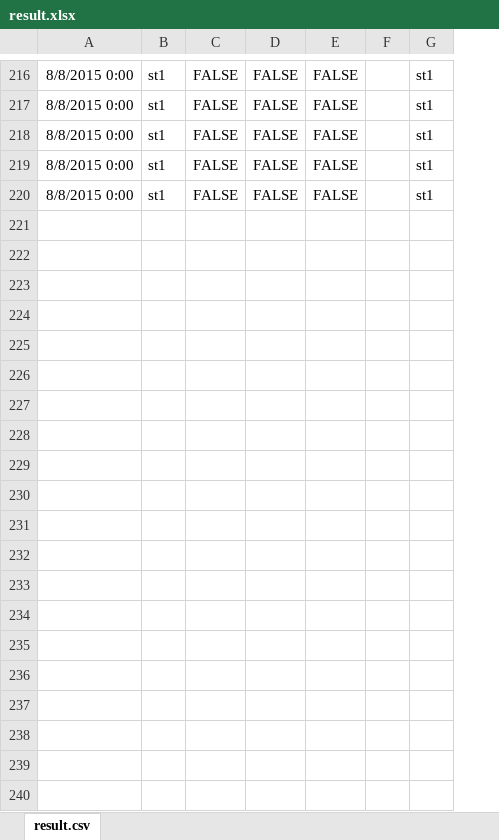
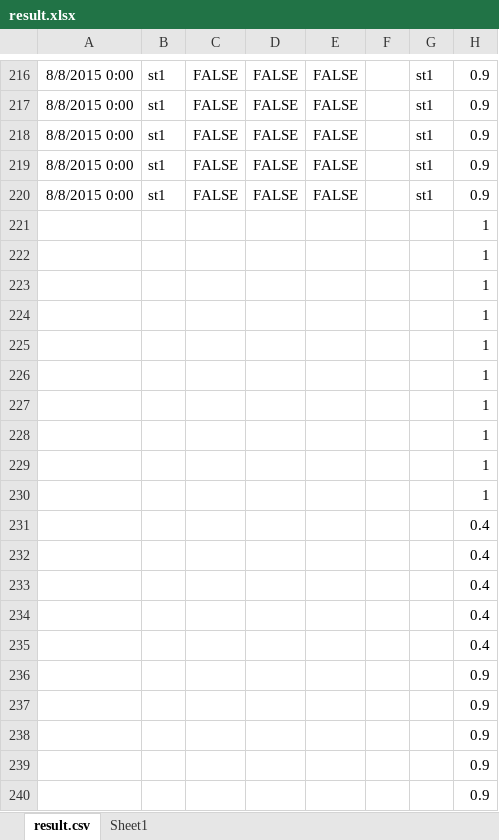
Before and after one commit to KatsuhiroMorishita/Aso_Sea_Clouds_Pridiction, an Excel workbook: result.xlsx, sheet result.csv, drawn as a sheet; only a part is shown, gaps mark what is left out; values as stored, in another font and other column widths than the file's, no borders; conditional formats not drawn; the diff covers the shown part only; the diff names each change by its address in the sheet, - before the commit and + after, or states it on an @@ line.

```diff
--- a/result.xlsx (sheet result.csv)
+++ b/result.xlsx (sheet result.csv)
+sheet tab: Sheet1
+column H, rows 216-220: all 0.9
+row 221:  |  |  |  |  |  |  | 1
+row 222:  |  |  |  |  |  |  | 1
+row 223:  |  |  |  |  |  |  | 1
+row 224:  |  |  |  |  |  |  | 1
+row 225:  |  |  |  |  |  |  | 1
+row 226:  |  |  |  |  |  |  | 1
+row 227:  |  |  |  |  |  |  | 1
+row 228:  |  |  |  |  |  |  | 1
+row 229:  |  |  |  |  |  |  | 1
+row 230:  |  |  |  |  |  |  | 1
+row 231:  |  |  |  |  |  |  | 0.4
+row 232:  |  |  |  |  |  |  | 0.4
+row 233:  |  |  |  |  |  |  | 0.4
+row 234:  |  |  |  |  |  |  | 0.4
+row 235:  |  |  |  |  |  |  | 0.4
+row 236:  |  |  |  |  |  |  | 0.9
+row 237:  |  |  |  |  |  |  | 0.9
+row 238:  |  |  |  |  |  |  | 0.9
+row 239:  |  |  |  |  |  |  | 0.9
+row 240:  |  |  |  |  |  |  | 0.9
```
Also changed, not shown: 30 added rows elsewhere in this sheet, 20 other files.
